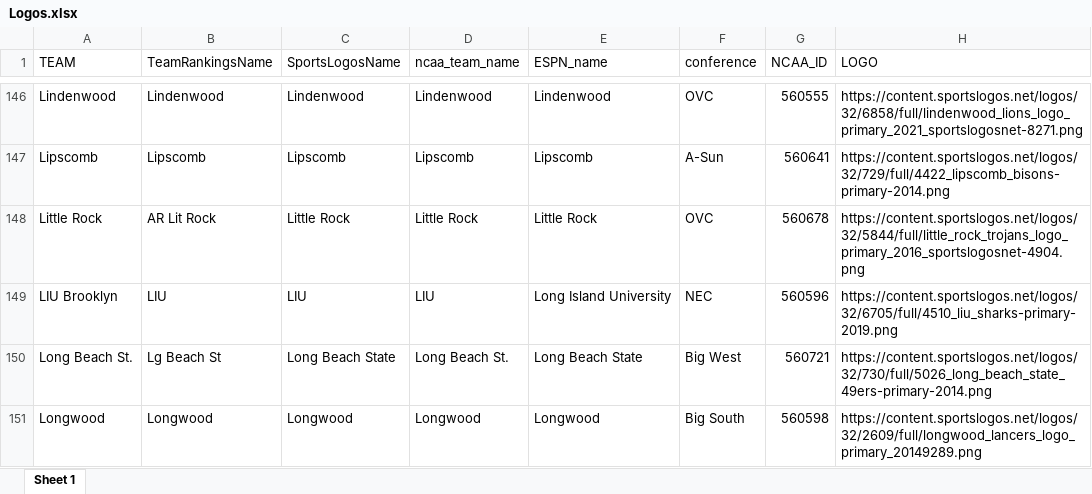
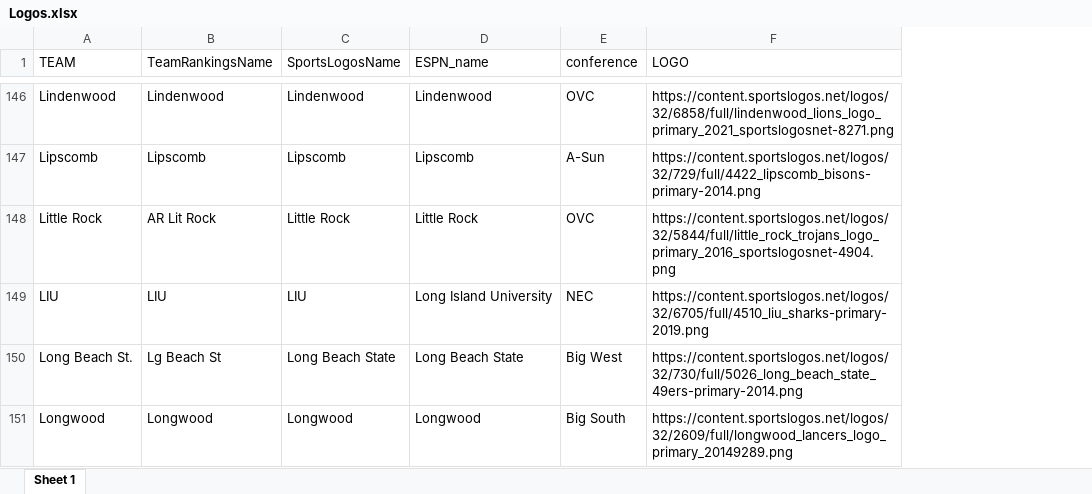
Before and after one commit to DSchof1/CBB-Stats, an Excel workbook: Data/Logos.xlsx, sheet Sheet 1, drawn as a sheet; only a part is shown, gaps mark what is left out; values as stored, in another font and other column widths than the file's, no borders; charts and pictures not drawn; removed rows and columns are numbered as before the commit, all else as after; the diff covers the shown part only; the diff names each change by its address in the sheet, - before the commit and + after, or states it on an @@ line.

Commit message:
Updated names (thanks for changing a bunch of them BT), added new teeams (incomplete), updated logos

```diff
--- a/Data/Logos.xlsx (sheet Sheet 1)
+++ b/Data/Logos.xlsx (sheet Sheet 1)
-column D (ncaa_team_name), rows 146-151: Lindenwood | Lipscomb | Little Rock | LIU | Long Beach St. | Longwood
-column G (NCAA_ID), rows 146-151: 560555 | 560641 | 560678 | 560596 | 560721 | 560598
-A149 (TEAM): LIU Brooklyn
+A149 (TEAM): LIU
```
Also changed, not shown: 2 added rows and 11 edited cells elsewhere in this sheet.
